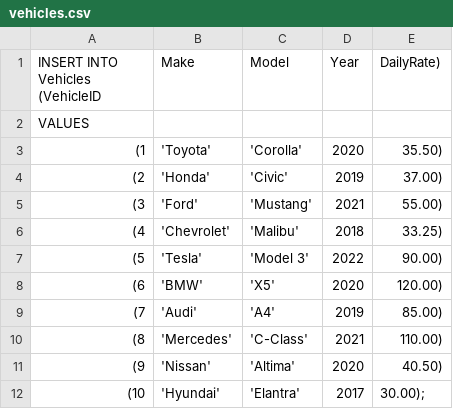
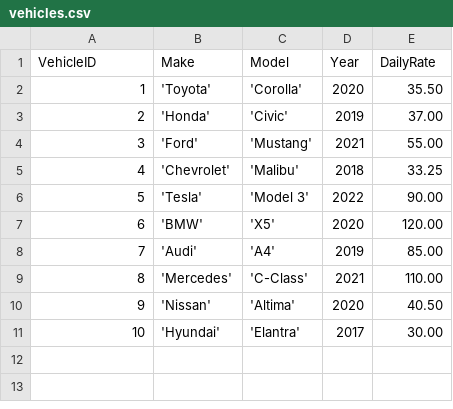
Before and after one commit to GarrettBeaver/datafun-05-sql, a CSV file: data/vehicles.csv, drawn as a sheet.

```diff
--- a/data/vehicles.csv
+++ b/data/vehicles.csv
@@ -1,12 +1,11 @@
-INSERT INTO Vehicles (VehicleID, Make, Model, Year, DailyRate)
-VALUES
-(1, 'Toyota', 'Corolla', 2020, 35.50),
-(2, 'Honda', 'Civic', 2019, 37.00),
-(3, 'Ford', 'Mustang', 2021, 55.00),
-(4, 'Chevrolet', 'Malibu', 2018, 33.25),
-(5, 'Tesla', 'Model 3', 2022, 90.00),
-(6, 'BMW', 'X5', 2020, 120.00),
-(7, 'Audi', 'A4', 2019, 85.00),
-(8, 'Mercedes', 'C-Class', 2021, 110.00),
-(9, 'Nissan', 'Altima', 2020, 40.50),
-(10, 'Hyundai', 'Elantra', 2017, 30.00);
+VehicleID,Make,Model,Year,DailyRate
+1, 'Toyota', 'Corolla', 2020, 35.50
+2, 'Honda', 'Civic', 2019, 37.00
+3, 'Ford', 'Mustang', 2021, 55.00
+4, 'Chevrolet', 'Malibu', 2018, 33.25
+5, 'Tesla', 'Model 3', 2022, 90.00
+6, 'BMW', 'X5', 2020, 120.00
+7, 'Audi', 'A4', 2019, 85.00
+8, 'Mercedes', 'C-Class', 2021, 110.00
+9, 'Nissan', 'Altima', 2020, 40.50
+10, 'Hyundai', 'Elantra', 2017, 30.00
```
Also changed, not shown: data/rentals.csv, 7 other files.
